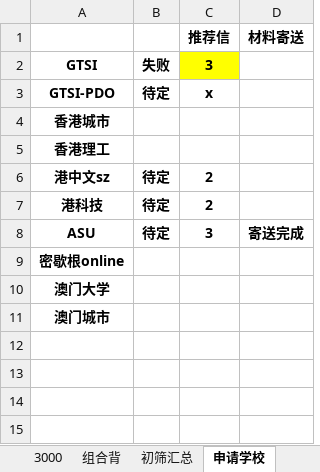
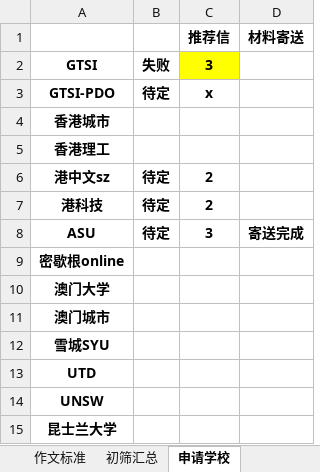
Before and after one commit to HanYouyang/GrowUp2019, an Excel workbook: 3000.xlsx, sheet 申请学校, drawn as a sheet; values as stored, in another font and other column widths than the file's, no borders; the diff names each change by its address in the sheet, - before the commit and + after, or states it on an @@ line.

```diff
--- a/3000.xlsx (sheet 申请学校)
+++ b/3000.xlsx (sheet 申请学校)
+row 12: 雪城SYU
+row 13: UTD
+row 14: UNSW
+row 15: 昆士兰大学
```
Also changed, not shown: sheet 组合背, sheet 8000, other sheet tabs, hidden cells, 14 other files.
